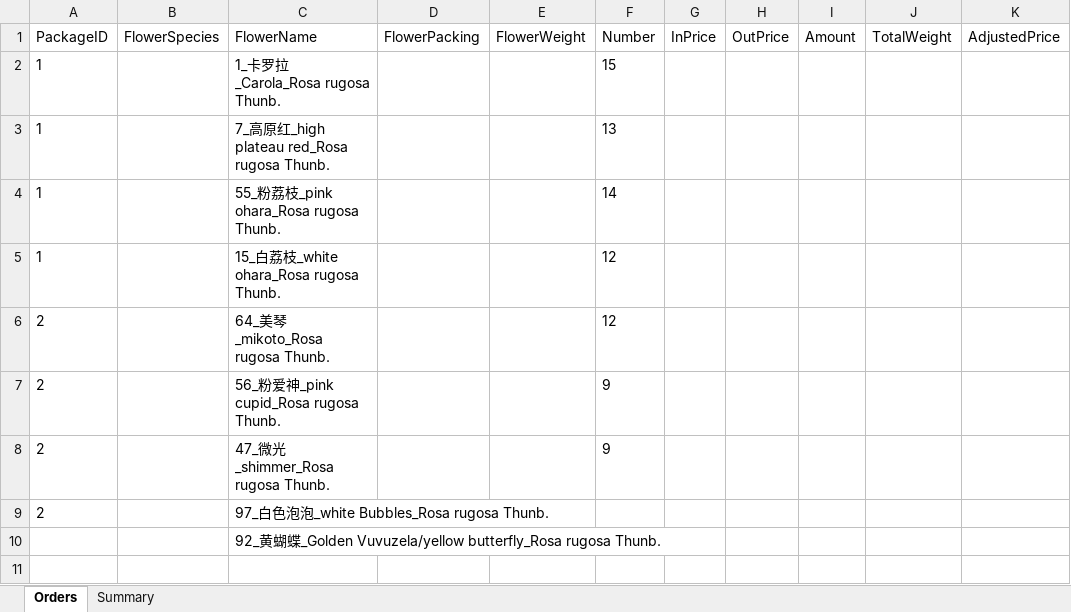
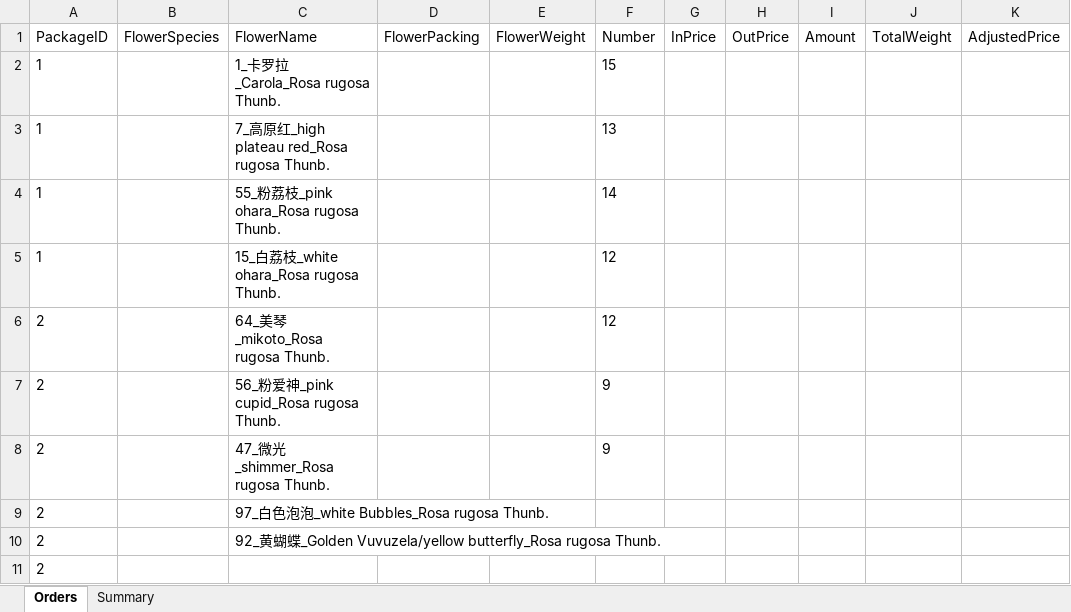
Before and after one commit to Y-small-space/FlowerShopWeb, an Excel workbook: DateBase/orders/Thang_2024-9-23.xlsx, sheet Orders, drawn as a sheet; only a part is shown; values as stored, in another font and other column widths than the file's, no borders; rows hold the shown columns only; the diff names each change by its address in the sheet, - before the commit and + after, or states it on an @@ line.

Commit message:
Update DateBase/orders/Thang_2024-9-23.xlsx

```diff
--- a/DateBase/orders/Thang_2024-9-23.xlsx (sheet Orders)
+++ b/DateBase/orders/Thang_2024-9-23.xlsx (sheet Orders)
-A10 (PackageID): (empty)
+A10 (PackageID): 2
+row 11: 2
```
Also changed, not shown: sheet Summary.
